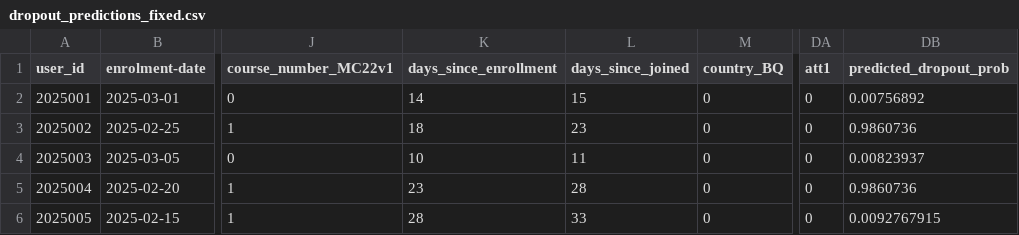
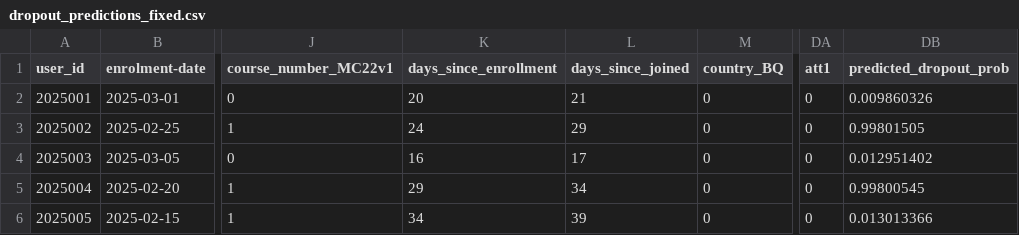
Before and after one commit to ParveenAuto/Python1, a CSV file: dropout_predictions_fixed.csv, drawn as a sheet; only a part is shown, gaps mark what is left out; the diff names each change by its address in the sheet, - before the commit and + after, or states it on an @@ line.

```diff
--- a/dropout_predictions_fixed.csv
+++ b/dropout_predictions_fixed.csv
-K2 (days_since_enrollment): 14
+K2 (days_since_enrollment): 20
-L2 (days_since_joined): 15
+L2 (days_since_joined): 21
-DB2 (predicted_dropout_prob): 0.00756892
+DB2 (predicted_dropout_prob): 0.009860326
-K3 (days_since_enrollment): 18
+K3 (days_since_enrollment): 24
-L3 (days_since_joined): 23
+L3 (days_since_joined): 29
-DB3 (predicted_dropout_prob): 0.9860736
+DB3 (predicted_dropout_prob): 0.99801505
-K4 (days_since_enrollment): 10
+K4 (days_since_enrollment): 16
-L4 (days_since_joined): 11
+L4 (days_since_joined): 17
-DB4 (predicted_dropout_prob): 0.00823937
+DB4 (predicted_dropout_prob): 0.012951402
-K5 (days_since_enrollment): 23
+K5 (days_since_enrollment): 29
-L5 (days_since_joined): 28
+L5 (days_since_joined): 34
-DB5 (predicted_dropout_prob): 0.9860736
+DB5 (predicted_dropout_prob): 0.99800545
-K6 (days_since_enrollment): 28
+K6 (days_since_enrollment): 34
-L6 (days_since_joined): 33
+L6 (days_since_joined): 39
-DB6 (predicted_dropout_prob): 0.0092767915
+DB6 (predicted_dropout_prob): 0.013013366
```
Also changed, not shown: 6 other files.
